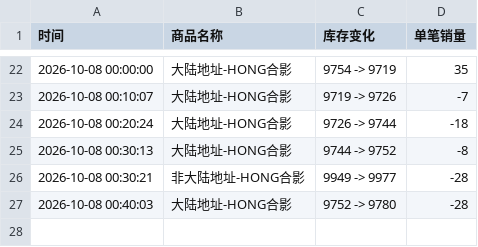
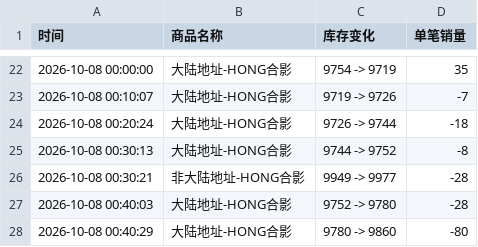
Before and after one commit to Juineii/pow_imini1007, a CSV file: HONG合影.csv, drawn as a sheet; only a part is shown, gaps mark what is left out.

Commit message:
自动更新数据 2026-10-08 00:41:24

```diff
--- a/HONG合影.csv
+++ b/HONG合影.csv
@@ -27 +27,2 @@
 2026-10-08 00:40:03,大陆地址-HONG合影,9752 -> 9780,-28
+2026-10-08 00:40:29,大陆地址-HONG合影,9780 -> 9860,-80
```
